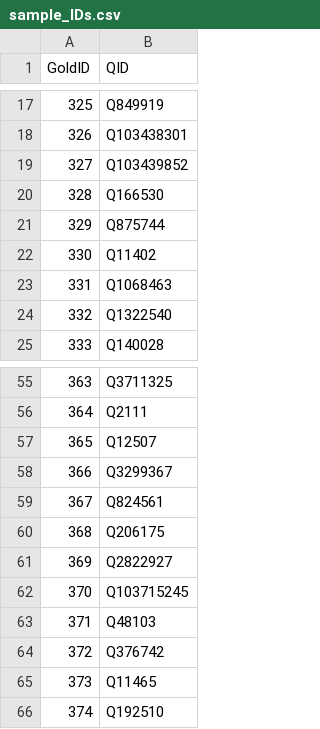
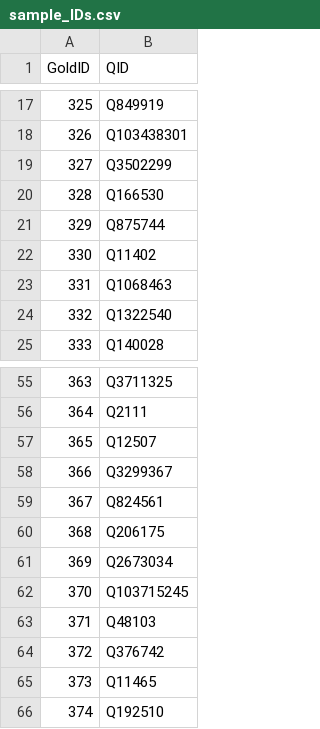
Before and after one commit to gipplab/PhysWikiQuiz, a CSV file: evaluation/sample_IDs.csv, drawn as a sheet; only a part is shown, gaps mark what is left out.

```diff
--- a/evaluation/sample_IDs.csv
+++ b/evaluation/sample_IDs.csv
@@ -18,3 +18,3 @@
 326;Q103438301
-327;Q103439852
+327;Q3502299
 328;Q166530
@@ -60,3 +60,3 @@
 368;Q206175
-369;Q2822927
+369;Q2673034
 370;Q103715245
```
Also changed, not shown: 2 other files.
